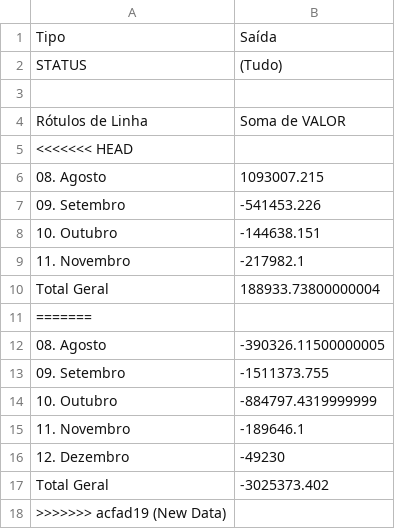
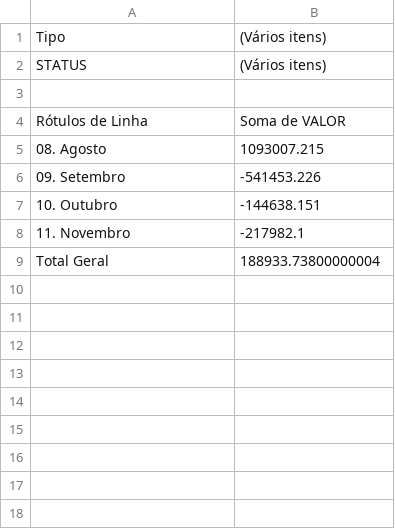
Before and after one commit to jpfpereira/School-Flood-Dash, a CSV file: data/Planilha2.csv, drawn as a sheet.

```diff
--- a/data/Planilha2.csv
+++ b/data/Planilha2.csv
@@ -1,6 +1,5 @@
-Tipo,Saída
-STATUS,(Tudo)
+Tipo,(Vários itens)
+STATUS,(Vários itens)
 ,
 Rótulos de Linha,Soma de VALOR
-<<<<<<< HEAD
 08. Agosto,1093007.215
@@ -10,9 +9 @@ Rótulos de Linha,Soma de VALOR
 Total Geral,188933.73800000004
-=======
-08. Agosto,-390326.11500000005
-09. Setembro,-1511373.755
-10. Outubro,-884797.4319999999
-11. Novembro,-189646.1
-12. Dezembro,-49230
-Total Geral,-3025373.402
->>>>>>> acfad19 (New Data)
```
Also changed, not shown: data/Fluxo_Mensal.csv, 2 other files.
